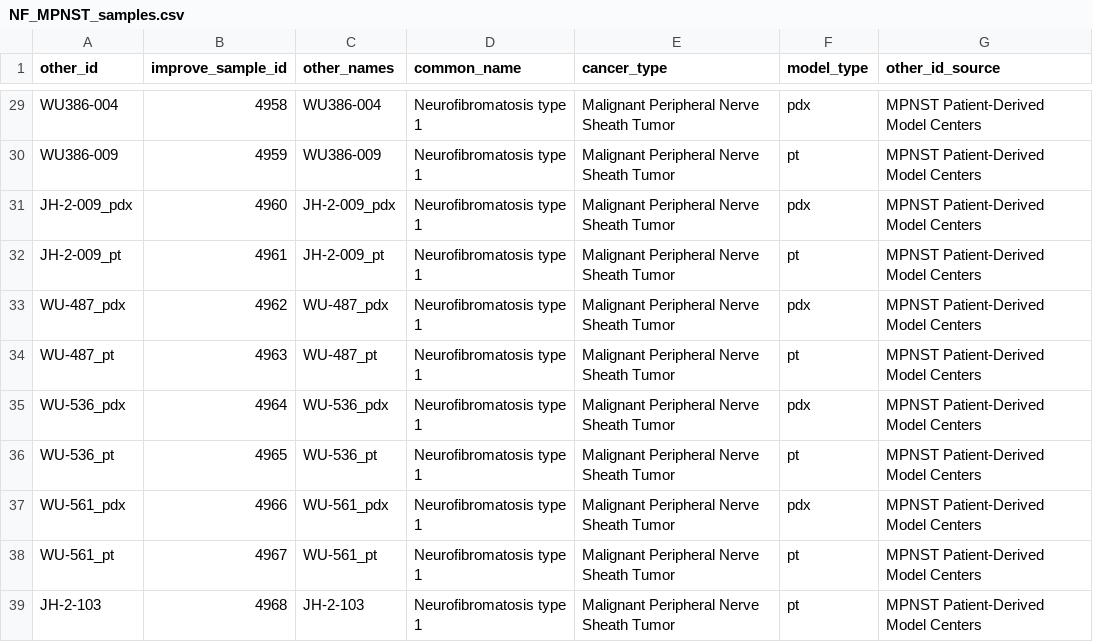
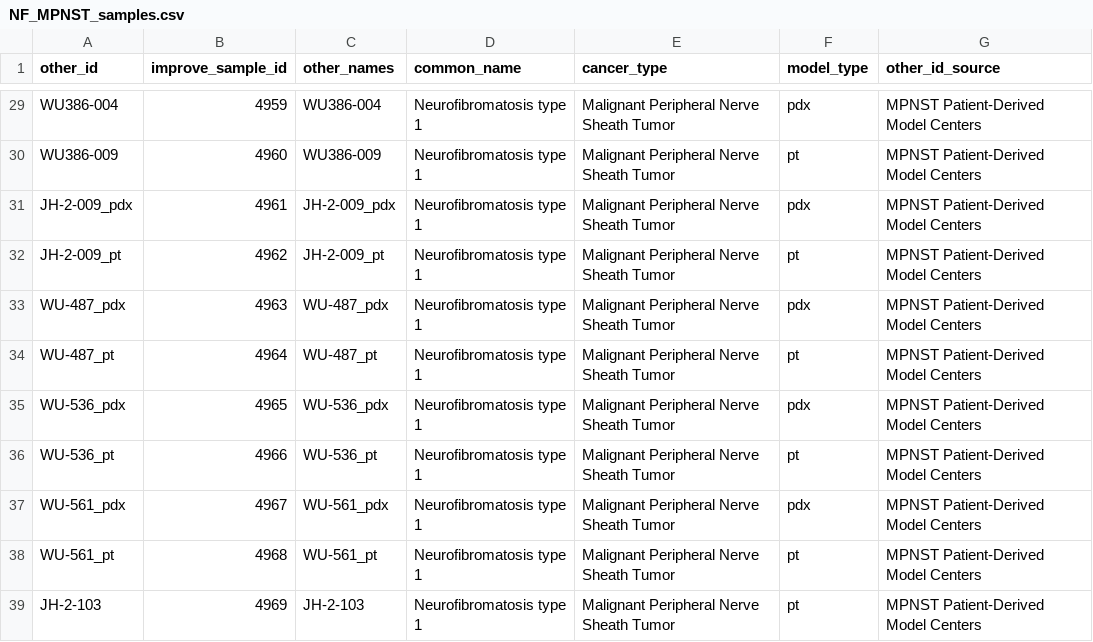
Before and after one commit to PNNL-CompBio/coderdata, a CSV file: build/mpnst/NF_MPNST_samples.csv, drawn as a sheet; only a part is shown, gaps mark what is left out; the diff covers the shown part only; the diff names each change by its address in the sheet, - before the commit and + after, or states it on an @@ line.

Commit message:
modified:   build/mpnst/NF_MPNST_samples.csv 	new file:   build/mpnst/sample_gen.R 	modified:   build/mpnst/synapse_NF-MPNST_samples.csv

```diff
--- a/build/mpnst/NF_MPNST_samples.csv
+++ b/build/mpnst/NF_MPNST_samples.csv
-B29 (improve_sample_id): 4958
+B29 (improve_sample_id): 4959
-B30 (improve_sample_id): 4959
+B30 (improve_sample_id): 4960
-B31 (improve_sample_id): 4960
+B31 (improve_sample_id): 4961
-B32 (improve_sample_id): 4961
+B32 (improve_sample_id): 4962
-B33 (improve_sample_id): 4962
+B33 (improve_sample_id): 4963
-B34 (improve_sample_id): 4963
+B34 (improve_sample_id): 4964
-B35 (improve_sample_id): 4964
+B35 (improve_sample_id): 4965
-B36 (improve_sample_id): 4965
+B36 (improve_sample_id): 4966
-B37 (improve_sample_id): 4966
+B37 (improve_sample_id): 4967
-B38 (improve_sample_id): 4967
+B38 (improve_sample_id): 4968
-B39 (improve_sample_id): 4968
+B39 (improve_sample_id): 4969
```
Also changed, not shown: 27 edited cells elsewhere in this file, build/mpnst/synapse_NF-MPNST_samples.csv, 1 other file.
